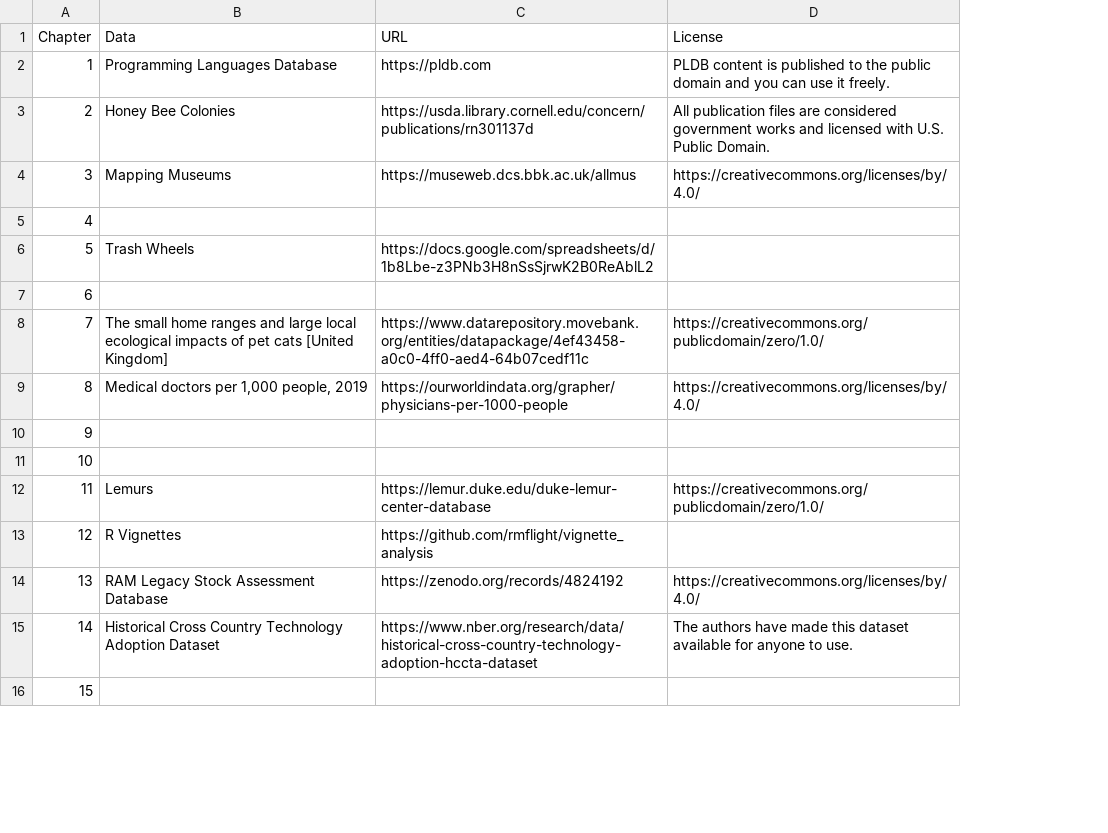
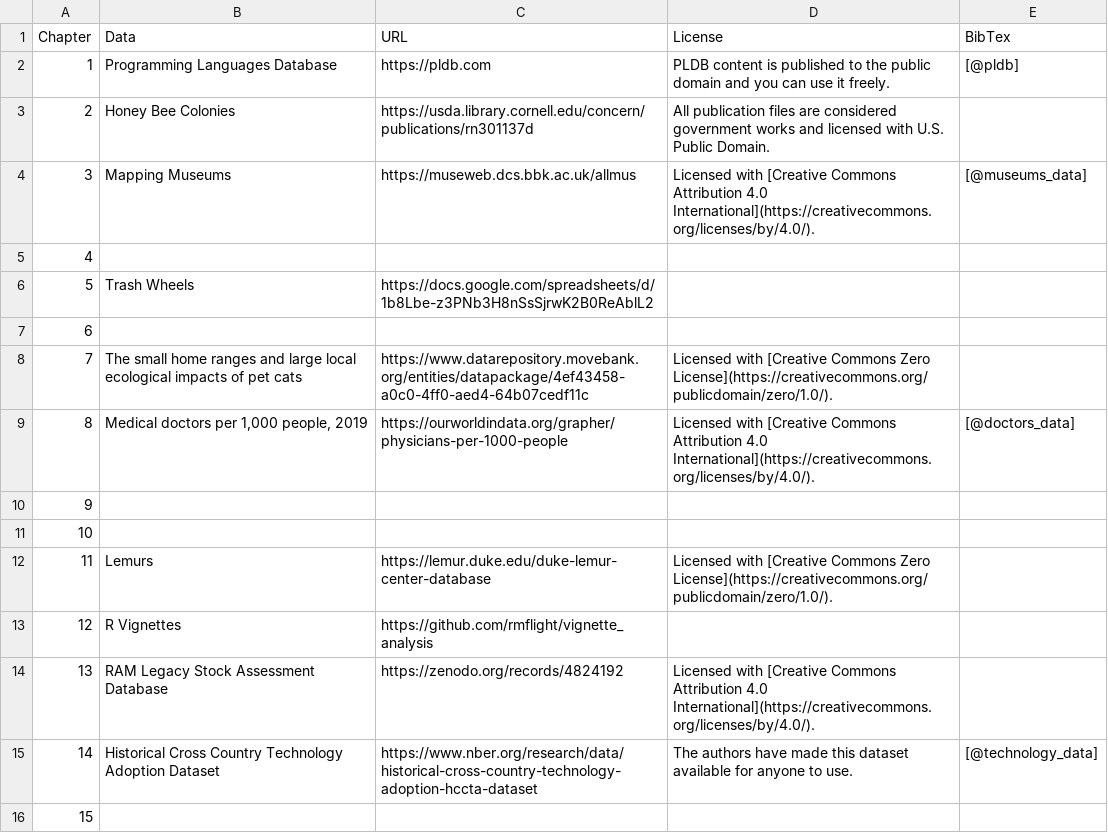
Before and after one commit to nrennie/art-of-viz, a CSV file: data/data.csv, drawn as a sheet; only a part is shown; the diff names each change by its address in the sheet, - before the commit and + after, or states it on an @@ line.

```diff
--- a/data/data.csv
+++ b/data/data.csv
+column E (BibTex), rows 2-15: [@pldb] |  | [@museums_data] |  |  |  |  | [@doctors_data] |  |  |  |  |  | [@technology_data]
-D4 (License): https://creativecommons.org/licenses/by/4.0/
+D4 (License): Licensed with [Creative Commons Attribution 4.0 International](https://creativecommons.org/licenses/by/4.0/).
-B8 (Data): …pet cats [United Kingdom]
+B8 (Data): …pet cats
-D8 (License): https://creativecommons.org/publicdomain/zero/1.0/
+D8 (License): Licensed with [Creative Commons Zero License](https://creativecommons.org/publicdomain/zero/1.0/).
-D9 (License): https://creativecommons.org/licenses/by/4.0/
+D9 (License): Licensed with [Creative Commons Attribution 4.0 International](https://creativecommons.org/licenses/by/4.0/).
-D12 (License): https://creativecommons.org/publicdomain/zero/1.0/
+D12 (License): Licensed with [Creative Commons Zero License](https://creativecommons.org/publicdomain/zero/1.0/).
-D14 (License): https://creativecommons.org/licenses/by/4.0/
+D14 (License): Licensed with [Creative Commons Attribution 4.0 International](https://creativecommons.org/licenses/by/4.0/).
```
Also changed, not shown: 21 other files.
